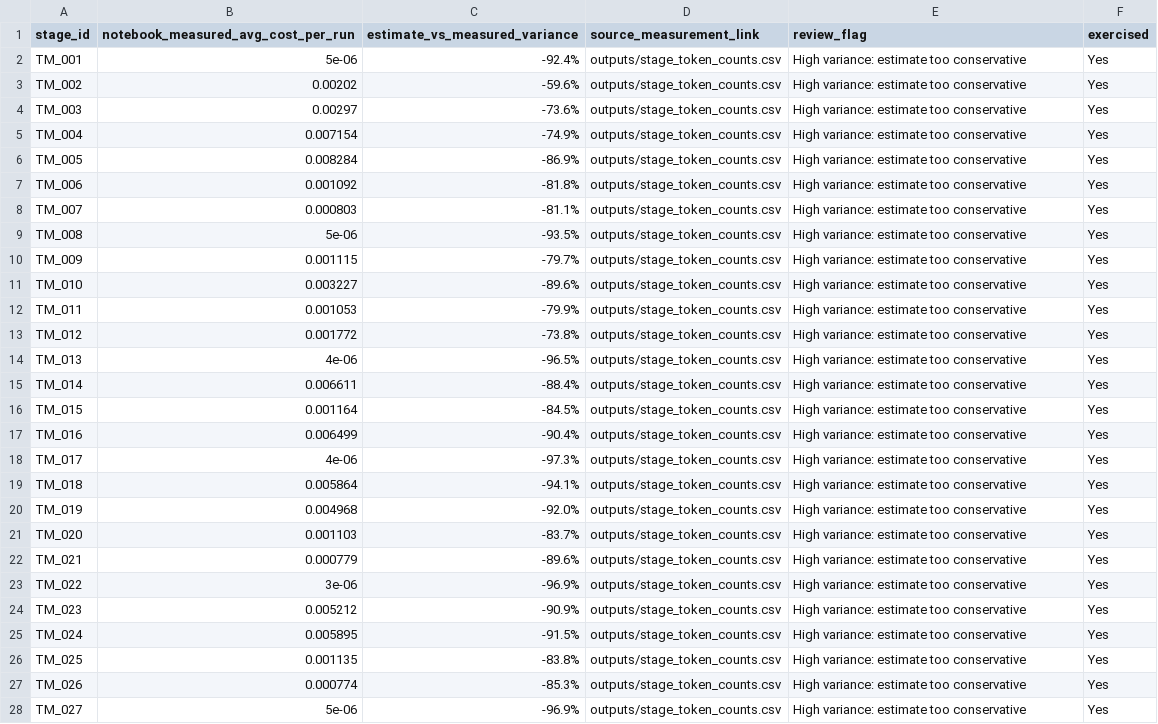
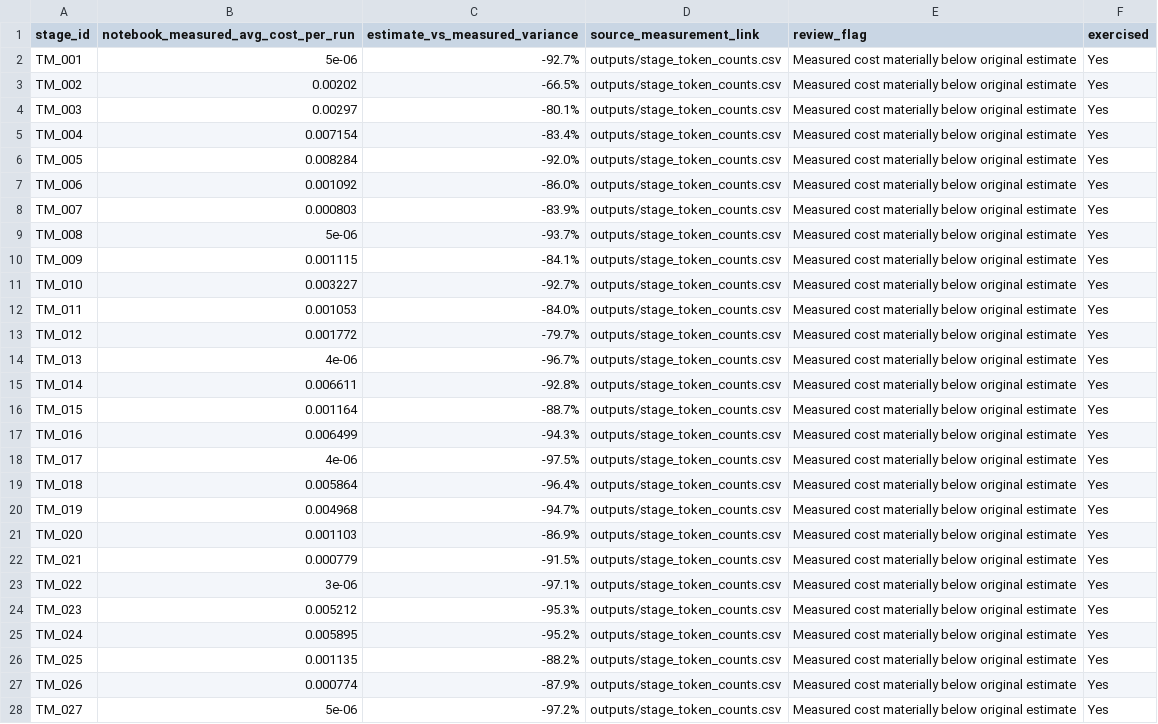
Before and after one commit to patrivl/customer_success_ai_workflow, a CSV file: outputs/token_math_spreadsheet_export.csv, drawn as a sheet; only a part is shown; the diff covers the shown part only.

```diff
--- a/outputs/token_math_spreadsheet_export.csv
+++ b/outputs/token_math_spreadsheet_export.csv
@@ -1,28 +1,28 @@
 stage_id,notebook_measured_avg_cost_per_run,estimate_vs_measured_variance,source_measurement_link,review_flag,exercised
-TM_001,5e-06,-92.4%,outputs/stage_token_counts.csv,High variance: estimate too conservative,Yes
-TM_002,0.00202,-59.6%,outputs/stage_token_counts.csv,High variance: estimate too conservative,Yes
-TM_003,0.00297,-73.6%,outputs/stage_token_counts.csv,High variance: estimate too conservative,Yes
-TM_004,0.007154,-74.9%,outputs/stage_token_counts.csv,High variance: estimate too conservative,Yes
-TM_005,0.008284,-86.9%,outputs/stage_token_counts.csv,High variance: estimate too conservative,Yes
-TM_006,0.001092,-81.8%,outputs/stage_token_counts.csv,High variance: estimate too conservative,Yes
-TM_007,0.000803,-81.1%,outputs/stage_token_counts.csv,High variance: estimate too conservative,Yes
-TM_008,5e-06,-93.5%,outputs/stage_token_counts.csv,High variance: estimate too conservative,Yes
-TM_009,0.001115,-79.7%,outputs/stage_token_counts.csv,High variance: estimate too conservative,Yes
-TM_010,0.003227,-89.6%,outputs/stage_token_counts.csv,High variance: estimate too conservative,Yes
-TM_011,0.001053,-79.9%,outputs/stage_token_counts.csv,High variance: estimate too conservative,Yes
-TM_012,0.001772,-73.8%,outputs/stage_token_counts.csv,High variance: estimate too conservative,Yes
-TM_013,4e-06,-96.5%,outputs/stage_token_counts.csv,High variance: estimate too conservative,Yes
-TM_014,0.006611,-88.4%,outputs/stage_token_counts.csv,High variance: estimate too conservative,Yes
-TM_015,0.001164,-84.5%,outputs/stage_token_counts.csv,High variance: estimate too conservative,Yes
-TM_016,0.006499,-90.4%,outputs/stage_token_counts.csv,High variance: estimate too conservative,Yes
-TM_017,4e-06,-97.3%,outputs/stage_token_counts.csv,High variance: estimate too conservative,Yes
-TM_018,0.005864,-94.1%,outputs/stage_token_counts.csv,High variance: estimate too conservative,Yes
-TM_019,0.004968,-92.0%,outputs/stage_token_counts.csv,High variance: estimate too conservative,Yes
-TM_020,0.001103,-83.7%,outputs/stage_token_counts.csv,High variance: estimate too conservative,Yes
-TM_021,0.000779,-89.6%,outputs/stage_token_counts.csv,High variance: estimate too conservative,Yes
-TM_022,3e-06,-96.9%,outputs/stage_token_counts.csv,High variance: estimate too conservative,Yes
-TM_023,0.005212,-90.9%,outputs/stage_token_counts.csv,High variance: estimate too conservative,Yes
-TM_024,0.005895,-91.5%,outputs/stage_token_counts.csv,High variance: estimate too conservative,Yes
-TM_025,0.001135,-83.8%,outputs/stage_token_counts.csv,High variance: estimate too conservative,Yes
-TM_026,0.000774,-85.3%,outputs/stage_token_counts.csv,High variance: estimate too conservative,Yes
-TM_027,5e-06,-96.9%,outputs/stage_token_counts.csv,High variance: estimate too conservative,Yes
+TM_001,5e-06,-92.7%,outputs/stage_token_counts.csv,Measured cost materially below original estimate,Yes
+TM_002,0.00202,-66.5%,outputs/stage_token_counts.csv,Measured cost materially below original estimate,Yes
+TM_003,0.00297,-80.1%,outputs/stage_token_counts.csv,Measured cost materially below original estimate,Yes
+TM_004,0.007154,-83.4%,outputs/stage_token_counts.csv,Measured cost materially below original estimate,Yes
+TM_005,0.008284,-92.0%,outputs/stage_token_counts.csv,Measured cost materially below original estimate,Yes
+TM_006,0.001092,-86.0%,outputs/stage_token_counts.csv,Measured cost materially below original estimate,Yes
+TM_007,0.000803,-83.9%,outputs/stage_token_counts.csv,Measured cost materially below original estimate,Yes
+TM_008,5e-06,-93.7%,outputs/stage_token_counts.csv,Measured cost materially below original estimate,Yes
+TM_009,0.001115,-84.1%,outputs/stage_token_counts.csv,Measured cost materially below original estimate,Yes
+TM_010,0.003227,-92.7%,outputs/stage_token_counts.csv,Measured cost materially below original estimate,Yes
+TM_011,0.001053,-84.0%,outputs/stage_token_counts.csv,Measured cost materially below original estimate,Yes
+TM_012,0.001772,-79.7%,outputs/stage_token_counts.csv,Measured cost materially below original estimate,Yes
+TM_013,4e-06,-96.7%,outputs/stage_token_counts.csv,Measured cost materially below original estimate,Yes
+TM_014,0.006611,-92.8%,outputs/stage_token_counts.csv,Measured cost materially below original estimate,Yes
+TM_015,0.001164,-88.7%,outputs/stage_token_counts.csv,Measured cost materially below original estimate,Yes
+TM_016,0.006499,-94.3%,outputs/stage_token_counts.csv,Measured cost materially below original estimate,Yes
+TM_017,4e-06,-97.5%,outputs/stage_token_counts.csv,Measured cost materially below original estimate,Yes
+TM_018,0.005864,-96.4%,outputs/stage_token_counts.csv,Measured cost materially below original estimate,Yes
+TM_019,0.004968,-94.7%,outputs/stage_token_counts.csv,Measured cost materially below original estimate,Yes
+TM_020,0.001103,-86.9%,outputs/stage_token_counts.csv,Measured cost materially below original estimate,Yes
+TM_021,0.000779,-91.5%,outputs/stage_token_counts.csv,Measured cost materially below original estimate,Yes
+TM_022,3e-06,-97.1%,outputs/stage_token_counts.csv,Measured cost materially below original estimate,Yes
+TM_023,0.005212,-95.3%,outputs/stage_token_counts.csv,Measured cost materially below original estimate,Yes
+TM_024,0.005895,-95.2%,outputs/stage_token_counts.csv,Measured cost materially below original estimate,Yes
+TM_025,0.001135,-88.2%,outputs/stage_token_counts.csv,Measured cost materially below original estimate,Yes
+TM_026,0.000774,-87.9%,outputs/stage_token_counts.csv,Measured cost materially below original estimate,Yes
+TM_027,5e-06,-97.2%,outputs/stage_token_counts.csv,Measured cost materially below original estimate,Yes
```
Also changed, not shown: 20 edited cells elsewhere in this file, outputs/cost_summary.csv, outputs/legacy_stage_reports/token_usage_log.csv, 16 other files.
